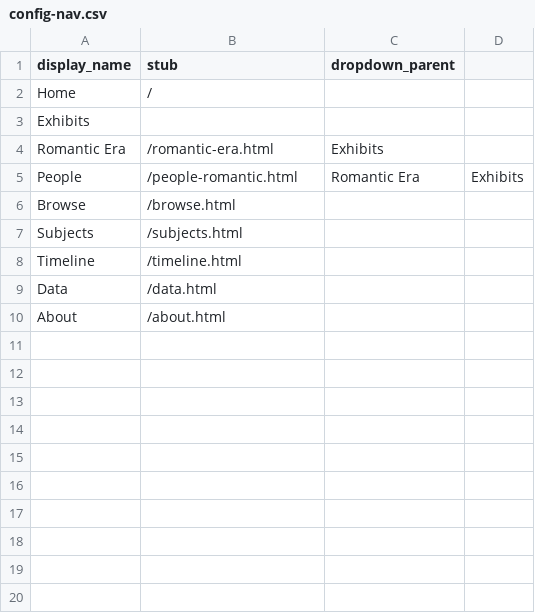
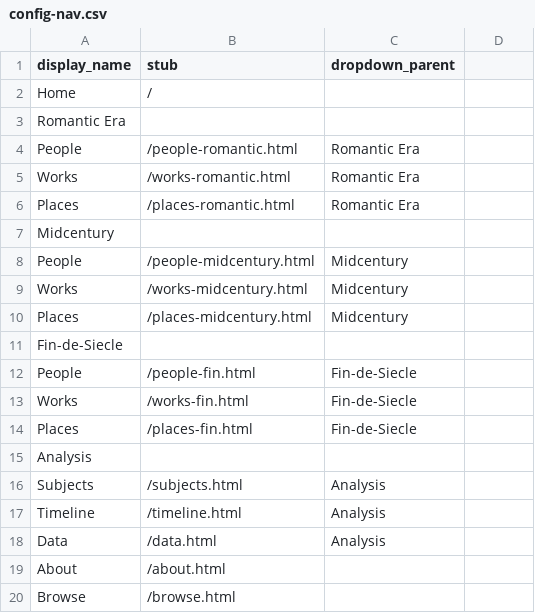
Before and after one commit to ktzrbn/vjwp2, a CSV file: _data/config-nav.csv, drawn as a sheet.

```diff
--- a/_data/config-nav.csv
+++ b/_data/config-nav.csv
@@ -2,9 +2,19 @@ display_name,stub,dropdown_parent
 Home,/,
-Exhibits,,,,
-Romantic Era,/romantic-era.html,Exhibits,,
-People,/people-romantic.html,Romantic Era,Exhibits,
+Romantic Era,,,
+People,/people-romantic.html,Romantic Era,
+Works,/works-romantic.html,Romantic Era,
+Places,/places-romantic.html,Romantic Era,
+Midcentury,,,
+People,/people-midcentury.html,Midcentury,
+Works,/works-midcentury.html,Midcentury,
+Places,/places-midcentury.html,Midcentury,
+Fin-de-Siecle,,,
+People,/people-fin.html,Fin-de-Siecle,
+Works,/works-fin.html,Fin-de-Siecle,
+Places,/places-fin.html,Fin-de-Siecle,
+Analysis,,,
+Subjects,/subjects.html,Analysis,
+Timeline,/timeline.html,Analysis,
+Data,/data.html,Analysis,
+About,/about.html,
 Browse,/browse.html,
-Subjects,/subjects.html,
-Timeline,/timeline.html,
-Data,/data.html,
-About,/about.html,
```
Also changed, not shown: _data/vjwp-test-metadata.csv, 1 other file.
